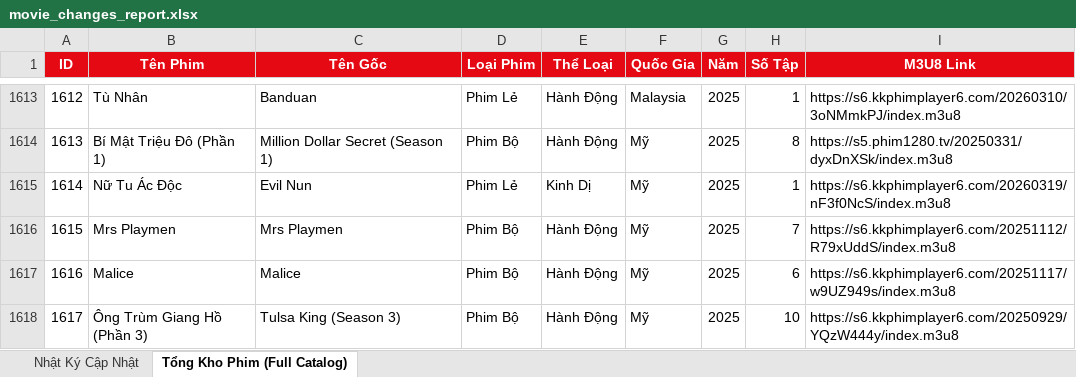
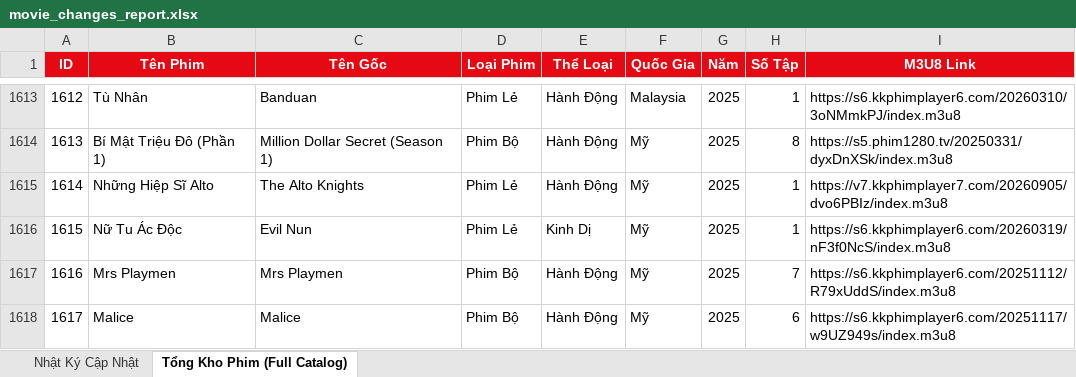
Before and after one commit to exorcisthb/Phim, an Excel workbook: movie_changes_report.xlsx, sheet Tổng Kho Phim (Full Catalog), drawn as a sheet; only a part is shown, gaps mark what is left out; the shorter side is filled out with more unchanged rows; values as stored, in another font and other column widths than the file's, no borders; addresses are those after the commit; the diff names each change by its address in the sheet, - before the commit and + after, or states it on an @@ line.

```diff
--- a/movie_changes_report.xlsx (sheet Tổng Kho Phim (Full Catalog))
+++ b/movie_changes_report.xlsx (sheet Tổng Kho Phim (Full Catalog))
+row 1615: 1614 | Những Hiệp Sĩ Alto | The Alto Knights | Phim Lẻ | Hành Động | Mỹ | 2025 | 1 | https://v7.kkphimplayer7.com/20260905/dvo6PBIz/index.m3u8
@@ column A (ID) renumbered from row 1616 down @@
```
Also changed, not shown: sheet Nhật Ký Cập Nhật, 2 other files.
